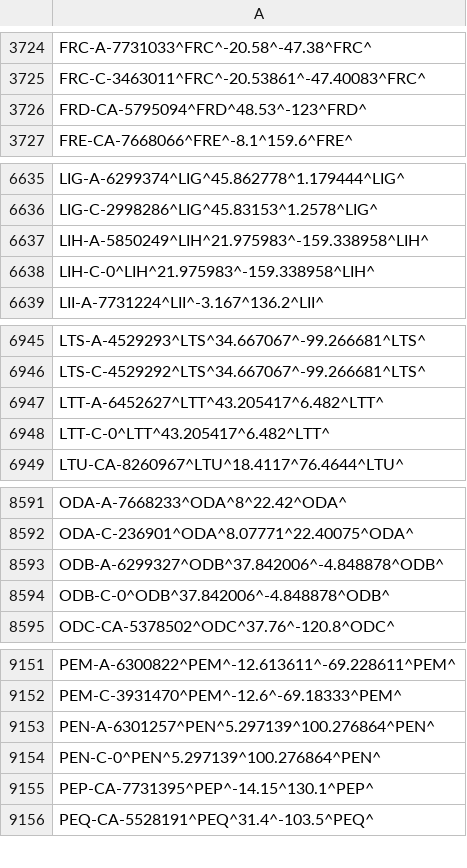
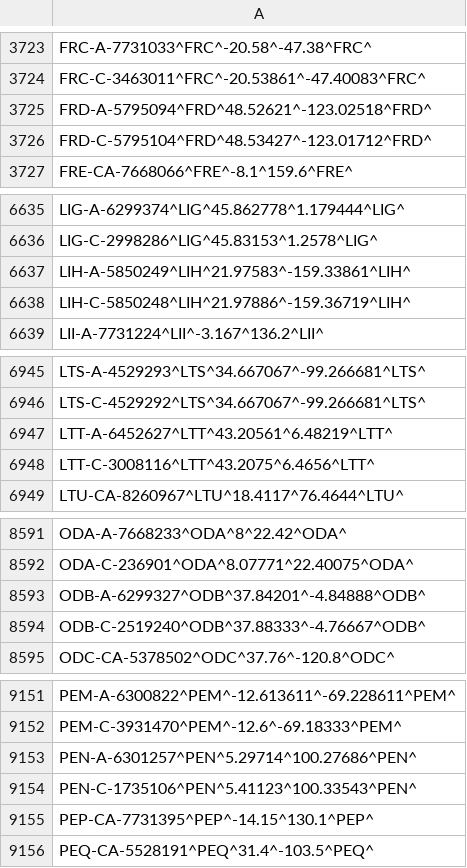
Before and after one commit to opentraveldata/optd, a CSV file: refdata/ORI/best_coordinates_known_so_far.csv, drawn as a sheet; only a part is shown, gaps mark what is left out; the diff covers the shown part only.

```diff
--- a/refdata/ORI/best_coordinates_known_so_far.csv
+++ b/refdata/ORI/best_coordinates_known_so_far.csv
@@ -3725,3 +3724,4 @@ FRC-A-7731033^FRC^-20.58^-47.38^FRC^
 FRC-C-3463011^FRC^-20.53861^-47.40083^FRC^
-FRD-CA-5795094^FRD^48.53^-123^FRD^
+FRD-A-5795094^FRD^48.52621^-123.02518^FRD^
+FRD-C-5795104^FRD^48.53427^-123.01712^FRD^
 FRE-CA-7668066^FRE^-8.1^159.6^FRE^
@@ -6636,4 +6636,4 @@ LIG-A-6299374^LIG^45.862778^1.179444^LIG^
 LIG-C-2998286^LIG^45.83153^1.2578^LIG^
-LIH-A-5850249^LIH^21.975983^-159.338958^LIH^
-LIH-C-0^LIH^21.975983^-159.338958^LIH^
+LIH-A-5850249^LIH^21.97583^-159.33861^LIH^
+LIH-C-5850248^LIH^21.97886^-159.36719^LIH^
 LII-A-7731224^LII^-3.167^136.2^LII^
@@ -6946,4 +6946,4 @@ LTS-A-4529293^LTS^34.667067^-99.266681^LTS^
 LTS-C-4529292^LTS^34.667067^-99.266681^LTS^
-LTT-A-6452627^LTT^43.205417^6.482^LTT^
-LTT-C-0^LTT^43.205417^6.482^LTT^
+LTT-A-6452627^LTT^43.20561^6.48219^LTT^
+LTT-C-3008116^LTT^43.2075^6.4656^LTT^
 LTU-CA-8260967^LTU^18.4117^76.4644^LTU^
@@ -8592,4 +8592,4 @@ ODA-A-7668233^ODA^8^22.42^ODA^
 ODA-C-236901^ODA^8.07771^22.40075^ODA^
-ODB-A-6299327^ODB^37.842006^-4.848878^ODB^
-ODB-C-0^ODB^37.842006^-4.848878^ODB^
+ODB-A-6299327^ODB^37.84201^-4.84888^ODB^
+ODB-C-2519240^ODB^37.88333^-4.76667^ODB^
 ODC-CA-5378502^ODC^37.76^-120.8^ODC^
@@ -9152,4 +9152,4 @@ PEM-A-6300822^PEM^-12.613611^-69.228611^PEM^
 PEM-C-3931470^PEM^-12.6^-69.18333^PEM^
-PEN-A-6301257^PEN^5.297139^100.276864^PEN^
-PEN-C-0^PEN^5.297139^100.276864^PEN^
+PEN-A-6301257^PEN^5.29714^100.27686^PEN^
+PEN-C-1735106^PEN^5.41123^100.33543^PEN^
 PEP-CA-7731395^PEP^-14.15^130.1^PEP^
```
Also changed, not shown: 2 added rows, 1 removed row and 31 edited cells elsewhere in this file.
